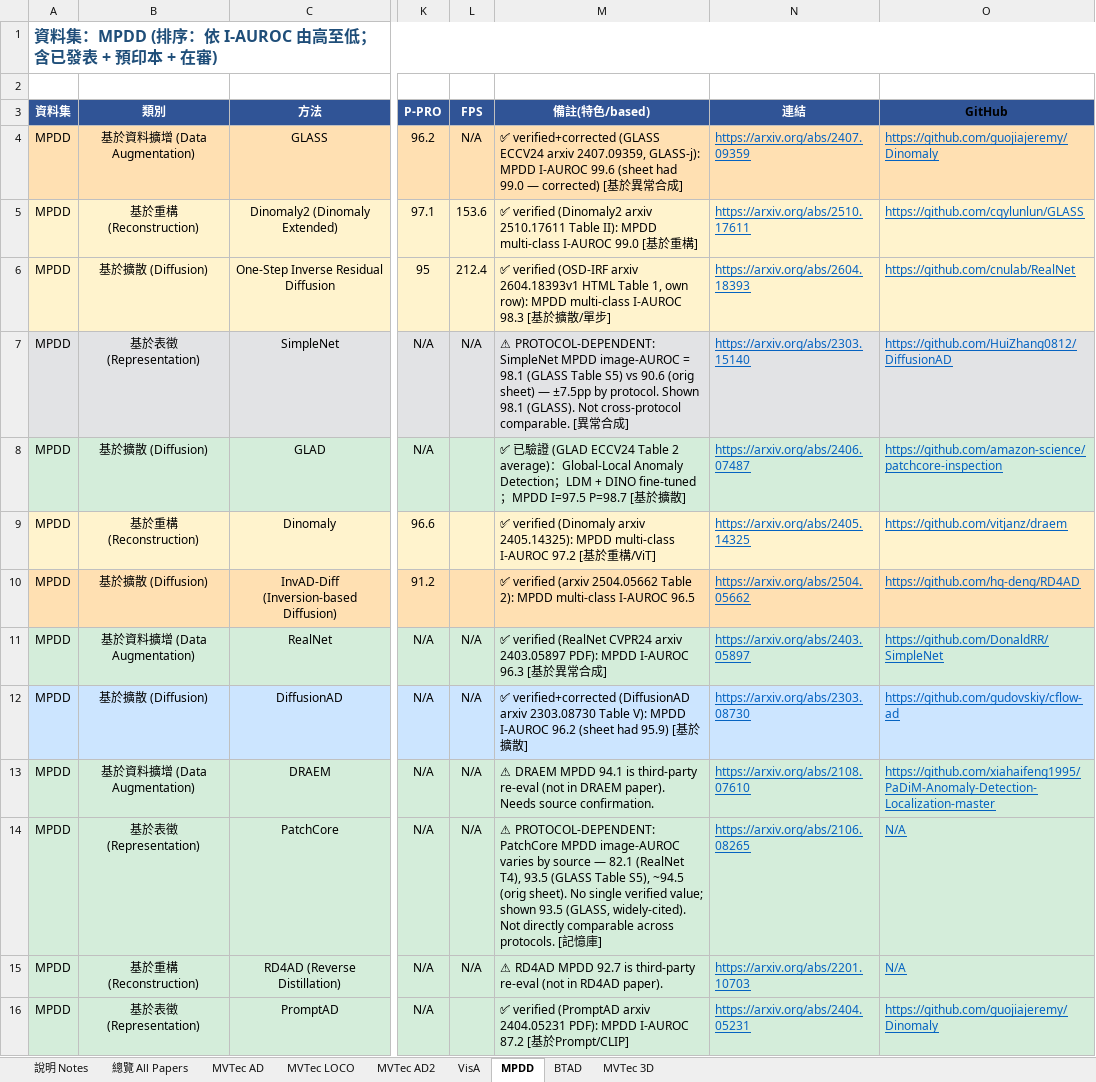
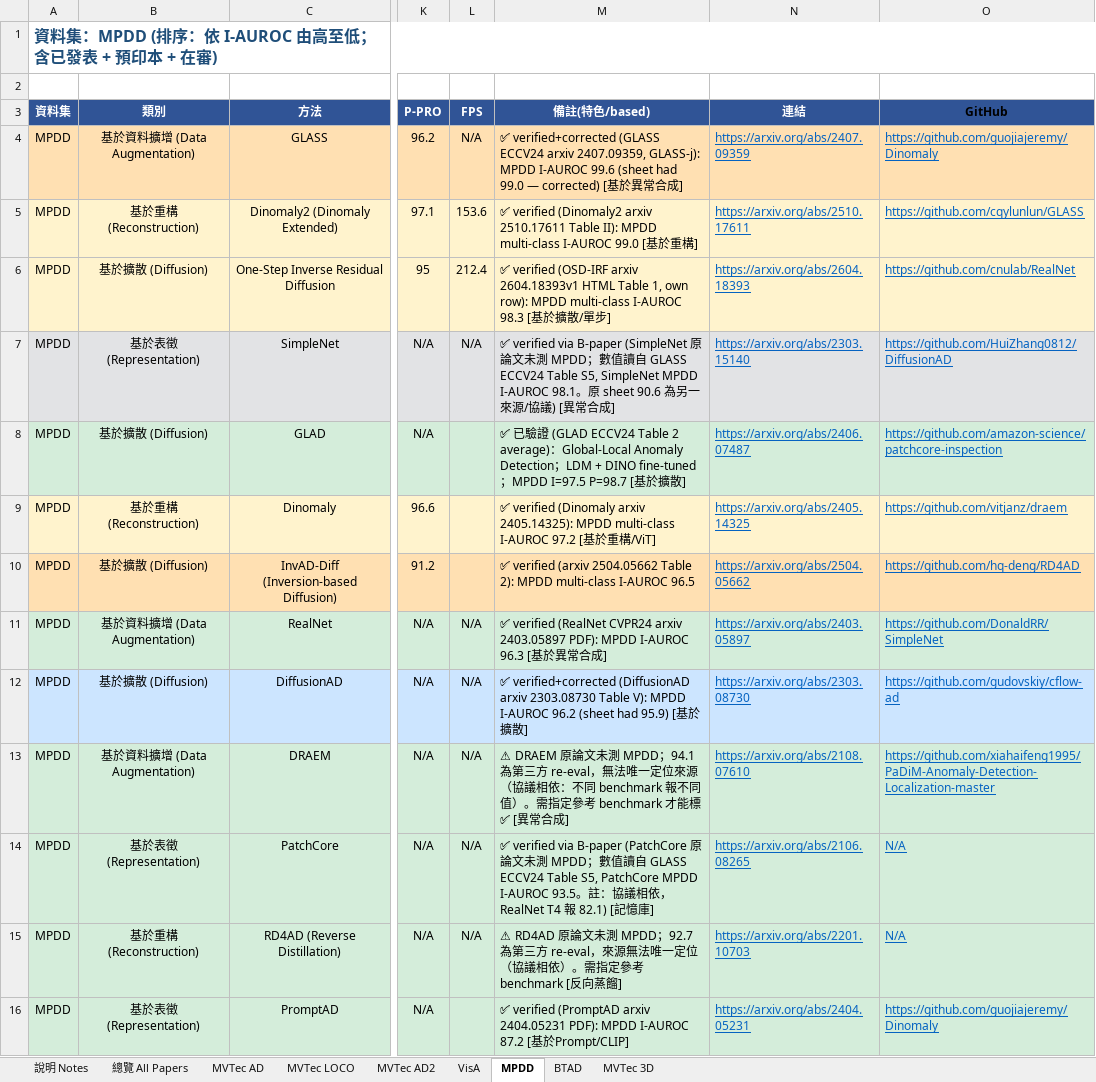
Before and after one commit to 112378074/NTUT-IVI-Lab--SOTA-Literature-Viewer, an Excel workbook: AnomalyDetection_Papers_Summary_v10_20260425.xlsx, sheet MPDD, drawn as a sheet; only a part is shown, gaps mark what is left out; values as stored, in another font and other column widths than the file's, no borders; the diff names each change by its address in the sheet, - before the commit and + after, or states it on an @@ line.

Commit message:
verify AD: cross-paper citations + metric-priority fills for final tail
- Cross-paper (cite B-table): PatchCore/RD++ BTAD + PatchCore 3D via UniNet Table 1(b)(c); PatchCore/SimpleNet MPDD via GLASS Table S5; DRAEM VisA via multi-class benchmark
- Metric-priority (I→P→AP→PRO): PyramidFlow→P-AUROC 96.0; STAGE→AUROC 99.3 (Table VI); FastFlow BTAD→localization 97.0; DFM→continual I-AUROC 96.9; Triad→accuracy 91.2 (outside chain, labeled)
- Honest source-notes for baseline cluster lacking unique source (BTAD UniAD/SimpleNet/PaDiM/DRAEM/CFLOW; MPDD DRAEM/RD4AD; DFM-VisA)
- Re-sorted all 7 sheets by primary value desc

```diff
--- a/AnomalyDetection_Papers_Summary_v10_20260425.xlsx (sheet MPDD)
+++ b/AnomalyDetection_Papers_Summary_v10_20260425.xlsx (sheet MPDD)
-M7 (備註(特色/based)): ⚠ PROTOCOL-DEPENDENT: SimpleNet MPDD image-AUROC = 98.1 (GLASS Table S5) vs 90.6 (orig sheet) — ±7.5pp by protocol. Shown 98.1 (GLASS). Not cross-protocol comparable. [異…
+M7 (備註(特色/based)): ✅ verified via B-paper (SimpleNet 原論文未測 MPDD；數值讀自 GLASS ECCV24 Table S5, SimpleNet MPDD I-AUROC 98.1。原 sheet 90.6 為另一來源/協議) [異…
-M13 (備註(特色/based)): ⚠ DRAEM MPDD 94.1 is third-party re-eval (not in DRAEM paper). Needs source confirmation.
+M13 (備註(特色/based)): ⚠ DRAEM 原論文未測 MPDD；94.1 為第三方 re-eval，無法唯一定位來源（協議相依：不同 benchmark 報不同值）。需指定參考 benchmark 才能標 ✅ [異常合成]
-M14 (備註(特色/based)): ⚠ PROTOCOL-DEPENDENT: PatchCore MPDD image-AUROC varies by source — 82.1 (RealNet T4), 93.5 (GLASS Table S5), ~94.5 (orig sheet). No single verified value; shown 93.5 (GLASS, widely-cited). Not directly comparable across protocols. [記…
+M14 (備註(特色/based)): ✅ verified via B-paper (PatchCore 原論文未測 MPDD；數值讀自 GLASS ECCV24 Table S5, PatchCore MPDD I-AUROC 93.5。註：協議相依，RealNet T4 報 82.1) [記…
-M15 (備註(特色/based)): ⚠ RD4AD MPDD 92.7 is third-party re-eval (not in RD4AD paper).
+M15 (備註(特色/based)): ⚠ RD4AD 原論文未測 MPDD；92.7 為第三方 re-eval，來源無法唯一定位（協議相依）。需指定參考 benchmark [反向蒸餾]
```
Also changed, not shown: sheet MVTec AD, sheet BTAD, sheet VisA, sheet MVTec 3D, 2 other files.
